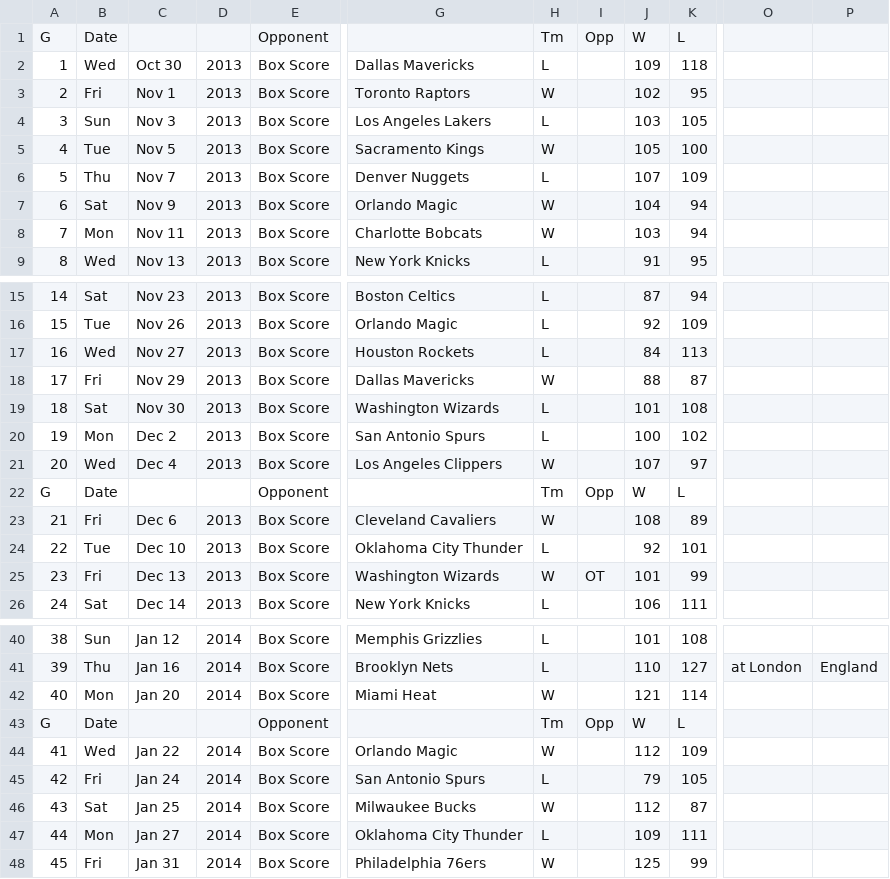
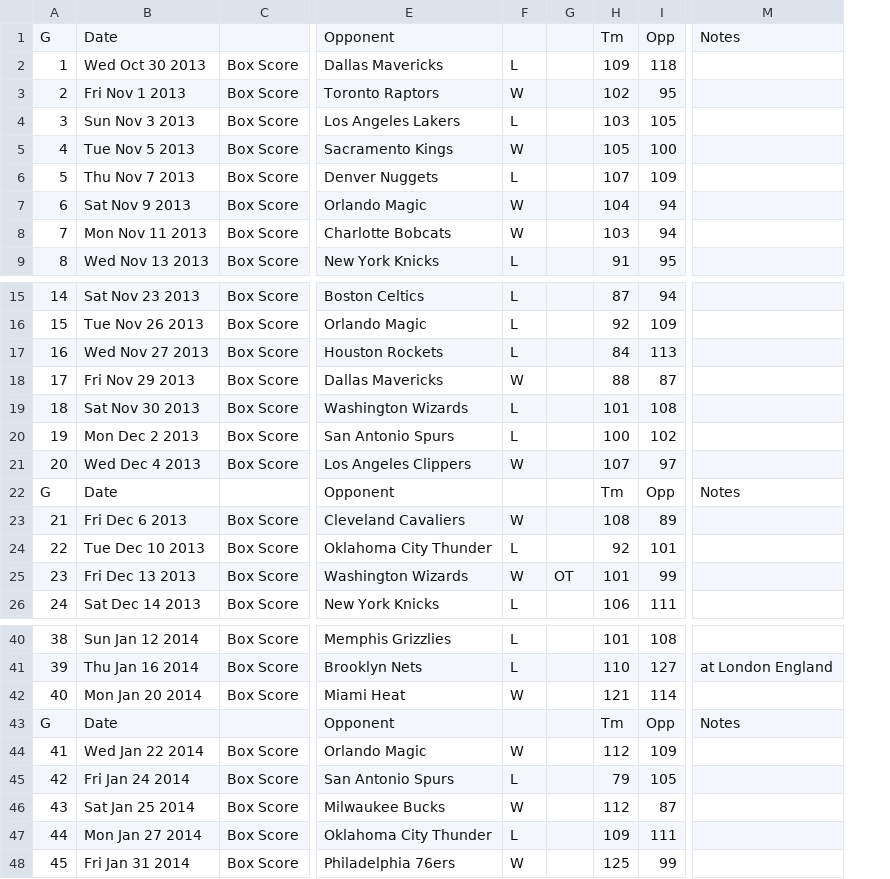
Before and after one commit to JamesKohli/BballAnalyzer, a CSV file: TeamSeasons/ATL_2014.csv, drawn as a sheet; only a part is shown, gaps mark what is left out; removed rows and columns are numbered as before the commit, all else as after; the diff covers the shown part only; the diff names each change by its address in the sheet, - before the commit and + after, or states it on an @@ line.

```diff
--- a/TeamSeasons/ATL_2014.csv
+++ b/TeamSeasons/ATL_2014.csv
-column B, rows 1-9: Date | Wed | Fri | Sun | Tue | Thu | Sat | Mon | Wed; rows 15-26: Sat | Tue | Wed | Fri | Sat | Mon | Wed | Date | Fri | Tue | Fri | Sat; rows 40-48: Sun | Thu | Mon | Date | Wed | Fri | Sat | Mon | Fri
-column C, rows 2-9: Oct 30 | Nov 1 | Nov 3 | Nov 5 | Nov 7 | Nov 9 | Nov 11 | Nov 13; rows 15-26: Nov 23 | Nov 26 | Nov 27 | Nov 29 | Nov 30 | Dec 2 | Dec 4 |  | Dec 6 | Dec 10 | Dec 13 | Dec 14; rows 40-48: Jan 12 | Jan 16 | Jan 20 |  | Jan 22 | Jan 24 | Jan 25 | Jan 27 | Jan 31
-column D, rows 2-9: all 2013; rows 15-26: 2013 | 2013 | 2013 | 2013 | 2013 | 2013 | 2013 |  | 2013 | 2013 | 2013 | 2013; rows 40-48: 2014 | 2014 | 2014 |  | 2014 | 2014 | 2014 | 2014 | 2014
+column B, rows 1-9: Date | Wed Oct 30 2013 | Fri Nov 1 2013 | Sun Nov 3 2013 | Tue Nov 5 2013 | Thu Nov 7 2013 | Sat Nov 9 2013 | Mon Nov 11 2013 | Wed Nov 13 2013; rows 15-26: Sat Nov 23 2013 | Tue Nov 26 2013 | Wed Nov 27 2013 | Fri Nov 29 2013 | Sat Nov 30 2013 | Mon Dec 2 2013 | Wed Dec 4 2013 | Date | Fri Dec 6 2013 | Tue Dec 10 2013 | Fri Dec 13 2013 | Sat Dec 14 2013; rows 40-48: Sun Jan 12 2014 | Thu Jan 16 2014 | Mon Jan 20 2014 | Date | Wed Jan 22 2014 | Fri Jan 24 2014 | Sat Jan 25 2014 | Mon Jan 27 2014 | Fri Jan 31 2014
-column O, row 41: at London
-column P, row 41: England
+column M, row 1: Notes; row 22: Notes; rows 41-43: at London England |  | Notes
-C1: Opponent
+C1: (empty)
-E1: (empty)
+E1: Opponent
-F1: Tm
+F1: (empty)
-G1: Opp
+G1: (empty)
-H1: W
+H1: Tm
-I1: L
+I1: Opp
-C22: Opponent
+C22: (empty)
-E22: (empty)
+E22: Opponent
-F22: Tm
+F22: (empty)
-G22: Opp
+G22: (empty)
-H22: W
+H22: Tm
-I22: L
+I22: Opp
-C43: Opponent
+C43: (empty)
-E43: (empty)
+E43: Opponent
-F43: Tm
+F43: (empty)
-G43: Opp
+G43: (empty)
-H43: W
+H43: Tm
-I43: L
+I43: Opp
```
Also changed, not shown: 27 edited cells elsewhere in this file, TeamSeasons/BOS_2014.csv, TeamSeasons/BRK_2014.csv, 29 other files.
